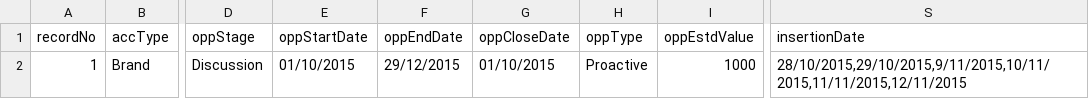
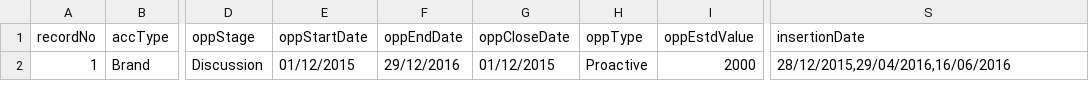
Before and after one commit to skuncha/opp2Order, a CSV file: opportunityToOrder/src/main/resources/OpportunityToOrder.csv, drawn as a sheet; only a part is shown, gaps mark what is left out; the diff names each change by its address in the sheet, - before the commit and + after, or states it on an @@ line.

Commit message:
data update

```diff
--- a/opportunityToOrder/src/main/resources/OpportunityToOrder.csv
+++ b/opportunityToOrder/src/main/resources/OpportunityToOrder.csv
-E2 (oppStartDate): 01/10/2015
+E2 (oppStartDate): 01/12/2015
-F2 (oppEndDate): 29/12/2015
+F2 (oppEndDate): 29/12/2016
-G2 (oppCloseDate): 01/10/2015
+G2 (oppCloseDate): 01/12/2015
-I2 (oppEstdValue): 1000
+I2 (oppEstdValue): 2000
-S2 (insertionDate): 28/10/2015,29/10/2015,9/11/2015,10/11/2015,11/11/2015,12/11/2015
+S2 (insertionDate): 28/12/2015,29/04/2016,16/06/2016
```
Also changed, not shown: 1 other file.
